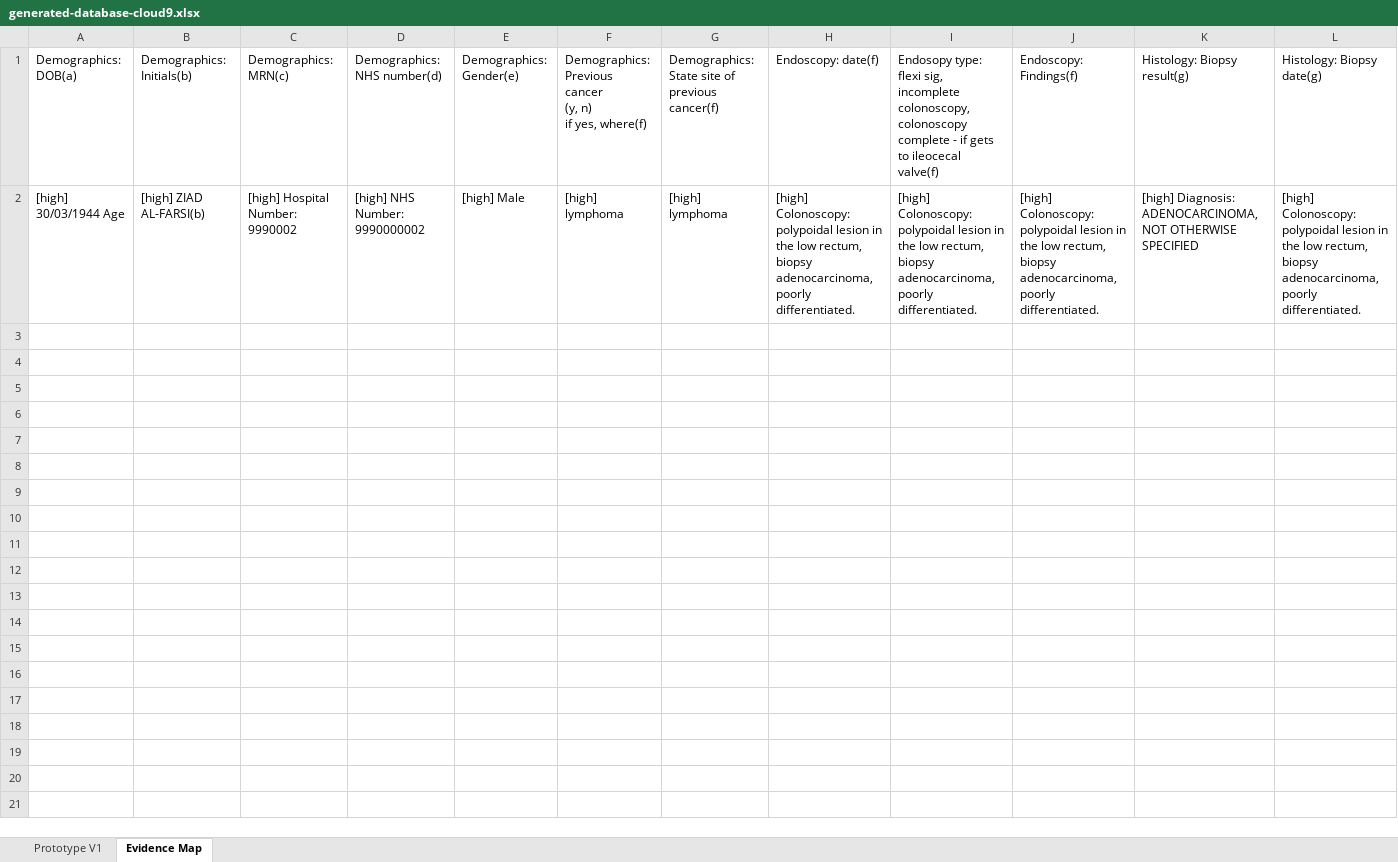
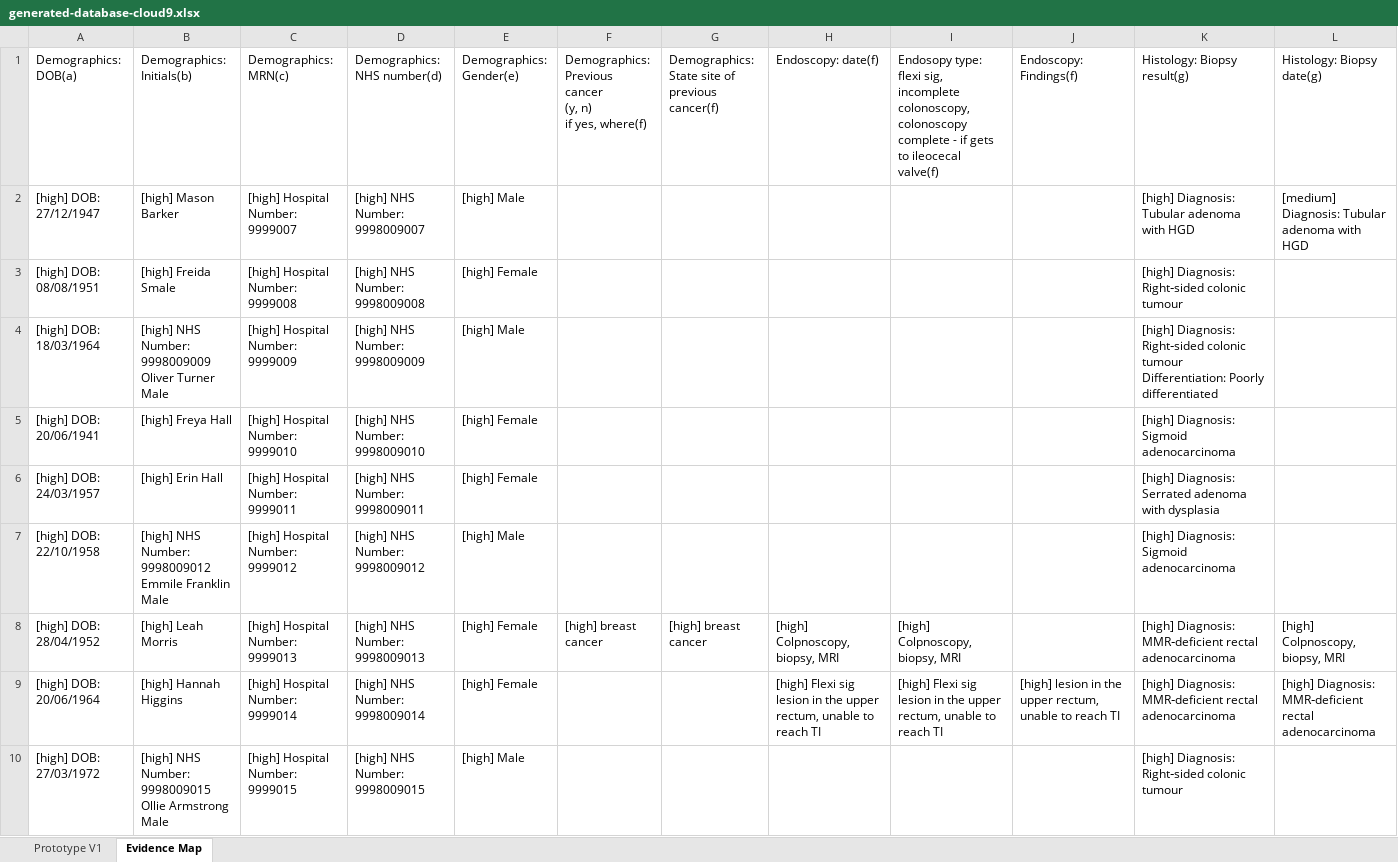
Before and after one commit to ParagE404/Clinical_AI_Hackathon_Team_Cloud9, an Excel workbook: output/generated-database-cloud9.xlsx, sheet Evidence Map, drawn as a sheet; only a part is shown; values as stored, in another font and other column widths than the file's, no borders; removed rows and columns are numbered as before the commit, all else as after; rows hold the shown columns only; ↵ is a line break in a cell; the diff names each change by its address in the sheet, - before the commit and + after, or states it on an @@ line.

```diff
--- a/output/generated-database-cloud9.xlsx (sheet Evidence Map)
+++ b/output/generated-database-cloud9.xlsx (sheet Evidence Map)
-row 2: [high] 30/03/1944 Age | [high] ZIAD AL-FARSI(b) | [high] Hospital Number: 9990002 | [high] NHS Number: 9990000002 | [high] Male | [high] lymphoma | [high] lymphoma | [high] Colonoscopy: polypoidal lesion in the low rectum, biopsy adenocarcinoma, poorly differentiated. | [high] Colonoscopy: polypoidal lesion in the low rectum, biopsy adenocarcinoma, poorly differentiated. | [high] Colonoscopy: polypoidal lesion in the low rectum, biopsy adenocarcinoma, poorly differentiated. | [high] Diagnosis: ADENOCARCINOMA, NOT OTHERWISE SPECIFIED | [high] Colonoscopy: polypoidal lesion in the low rectum, biopsy adenocarcinoma, poorly differentiated.
+row 2: [high] DOB: 27/12/1947 | [high] Mason Barker | [high] Hospital Number: 9999007 | [high] NHS Number: 9998009007 | [high] Male |  |  |  |  |  | [high] Diagnosis: Tubular adenoma with HGD | [medium] Diagnosis: Tubular adenoma with HGD
+row 3: [high] DOB: 08/08/1951 | [high] Freida Smale | [high] Hospital Number: 9999008 | [high] NHS Number: 9998009008 | [high] Female |  |  |  |  |  | [high] Diagnosis: Right‑sided colonic tumour
+row 4: [high] DOB: 18/03/1964 | [high] NHS Number: 9998009009 ↵ Oliver Turner ↵ Male | [high] Hospital Number: 9999009 | [high] NHS Number: 9998009009 | [high] Male |  |  |  |  |  | [high] Diagnosis: Right‑sided colonic tumour ↵ Differentiation: Poorly differentiated
+row 5: [high] DOB: 20/06/1941 | [high] Freya Hall | [high] Hospital Number: 9999010 | [high] NHS Number: 9998009010 | [high] Female |  |  |  |  |  | [high] Diagnosis: Sigmoid adenocarcinoma
+row 6: [high] DOB: 24/03/1957 | [high] Erin Hall | [high] Hospital Number: 9999011 | [high] NHS Number: 9998009011 | [high] Female |  |  |  |  |  | [high] Diagnosis: Serrated adenoma with dysplasia
+row 7: [high] DOB: 22/10/1958 | [high] NHS Number: 9998009012 ↵ Emmile Franklin ↵ Male | [high] Hospital Number: 9999012 | [high] NHS Number: 9998009012 | [high] Male |  |  |  |  |  | [high] Diagnosis: Sigmoid adenocarcinoma
+row 8: [high] DOB: 28/04/1952 | [high] Leah Morris | [high] Hospital Number: 9999013 | [high] NHS Number: 9998009013 | [high] Female | [high] breast cancer | [high] breast cancer | [high] Colpnoscopy, biopsy, MRI | [high] Colpnoscopy, biopsy, MRI |  | [high] Diagnosis: MMR‑deficient rectal adenocarcinoma | [high] Colpnoscopy, biopsy, MRI
+row 9: [high] DOB: 20/06/1964 | [high] Hannah Higgins | [high] Hospital Number: 9999014 | [high] NHS Number: 9998009014 | [high] Female |  |  | [high] Flexi sig lesion in the upper rectum, unable to reach TI | [high] Flexi sig lesion in the upper rectum, unable to reach TI | [high] lesion in the upper rectum, unable to reach TI | [high] Diagnosis: MMR‑deficient rectal adenocarcinoma | [high] Diagnosis: MMR‑deficient rectal adenocarcinoma
+row 10: [high] DOB: 27/03/1972 | [high] NHS Number: 9998009015 ↵ Ollie Armstrong ↵ Male | [high] Hospital Number: 9999015 | [high] NHS Number: 9998009015 | [high] Male |  |  |  |  |  | [high] Diagnosis: Right‑sided colonic tumour
```
Also changed, not shown: sheet Prototype V1, 6 other files.
